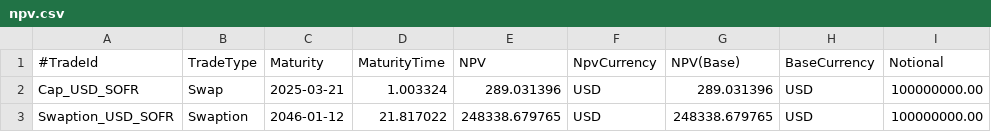
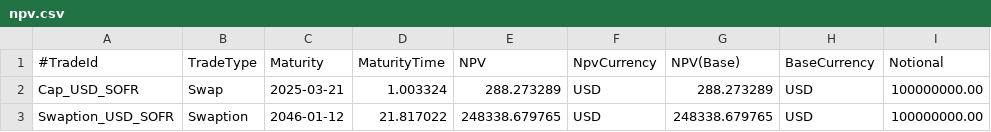
Before and after one commit to OpenSourceRisk/Engine, a CSV file: Examples/CurveBuilding/ExpectedOutput/sabr/npv.csv, drawn as a sheet; only a part is shown; the diff names each change by its address in the sheet, - before the commit and + after, or states it on an @@ line.

```diff
--- a/Examples/CurveBuilding/ExpectedOutput/sabr/npv.csv
+++ b/Examples/CurveBuilding/ExpectedOutput/sabr/npv.csv
-E2 (NPV): 289.031396
+E2 (NPV): 288.273289
-G2 (NPV(Base)): 289.031396
+G2 (NPV(Base)): 288.273289
```
Also changed, not shown: 32 other files.
